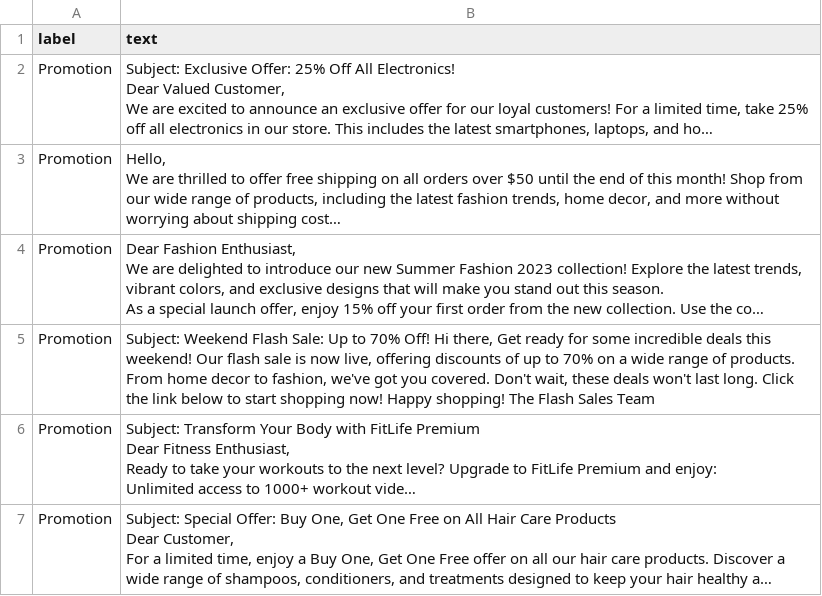
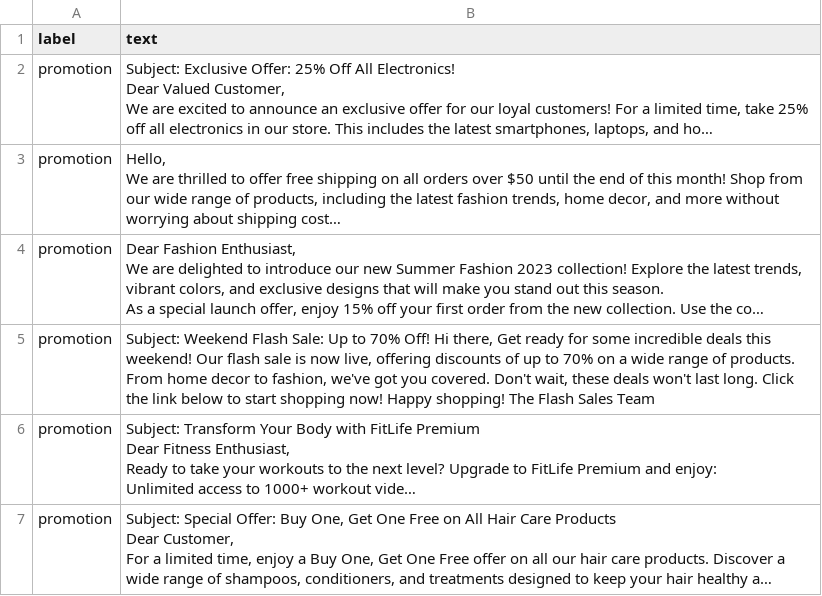
Before and after one commit to SOC-Hackason/MachineLearning, a CSV file: Dataset/promo.csv, drawn as a sheet; only a part is shown; long unchanged cells end in …; the diff covers the shown part only; the diff names each change by its address in the sheet, - before the commit and + after, or states it on an @@ line.

```diff
--- a/Dataset/promo.csv
+++ b/Dataset/promo.csv
-A2:A7 (label): Promotion
+A2:A7 (label): promotion
```
Also changed, not shown: 2 added rows and 4 edited cells elsewhere in this file, 7 other files.
